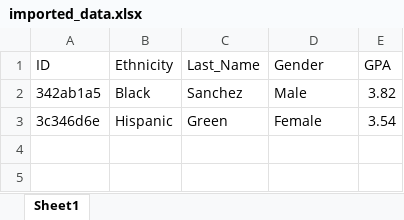
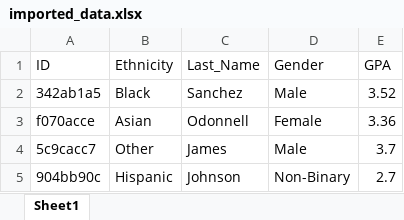
Before and after one commit to AlyssaRSchaefer/SusanDB, an Excel workbook: uploads/imported_data.xlsx, sheet Sheet1, drawn as a sheet; values as stored, in another font and other column widths than the file's, no borders; removed rows and columns are numbered as before the commit, all else as after; the diff names each change by its address in the sheet, - before the commit and + after, or states it on an @@ line.

```diff
--- a/uploads/imported_data.xlsx (sheet Sheet1)
+++ b/uploads/imported_data.xlsx (sheet Sheet1)
-E2 (GPA): 3.82
+E2 (GPA): 3.52
-row 3: 3c346d6e | Hispanic | Green | Female | 3.54
+row 3: f070acce | Asian | Odonnell | Female | 3.36
+row 4: 5c9cacc7 | Other | James | Male | 3.7
+row 5: 904bb90c | Hispanic | Johnson | Non-Binary | 2.7
```
Also changed, not shown: 6 other files.
